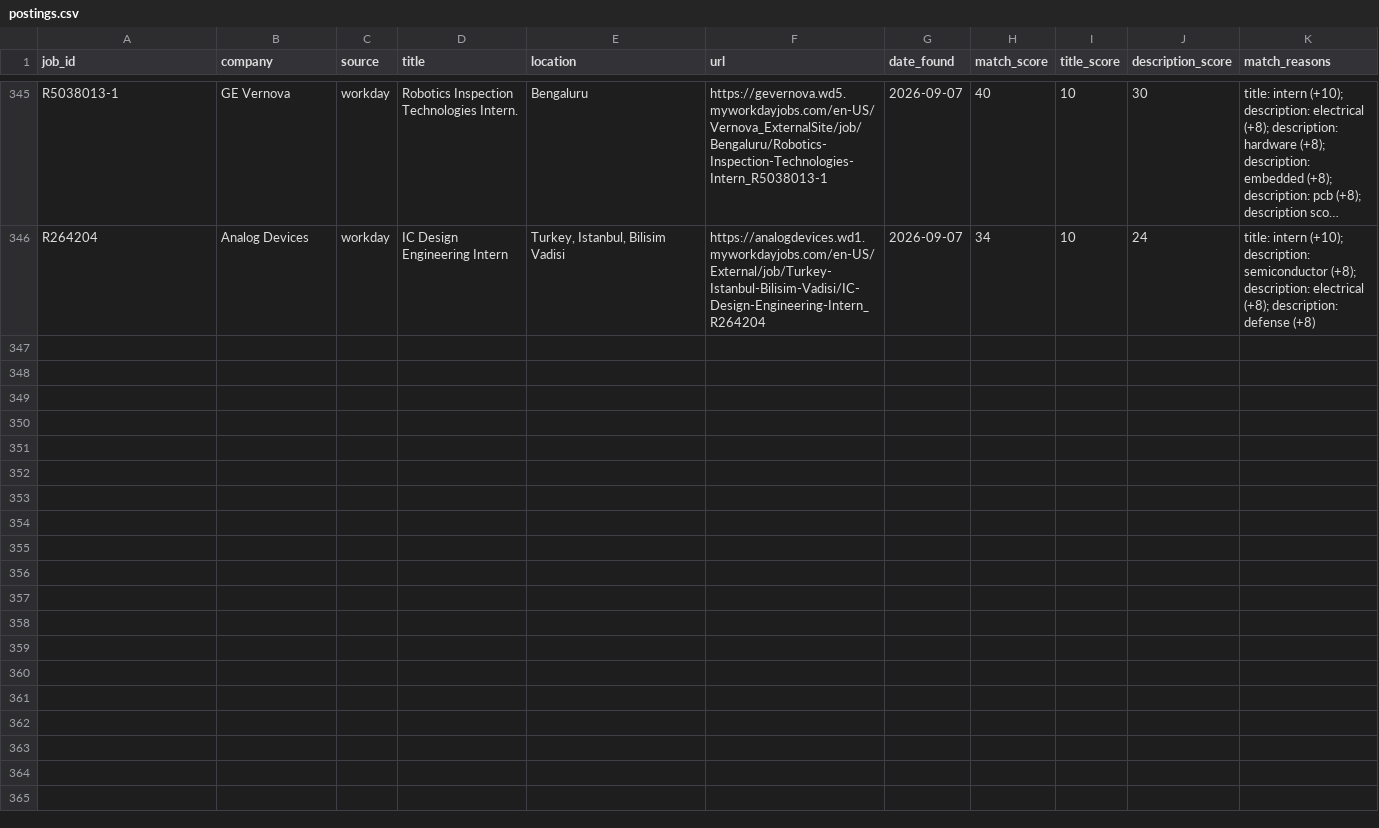
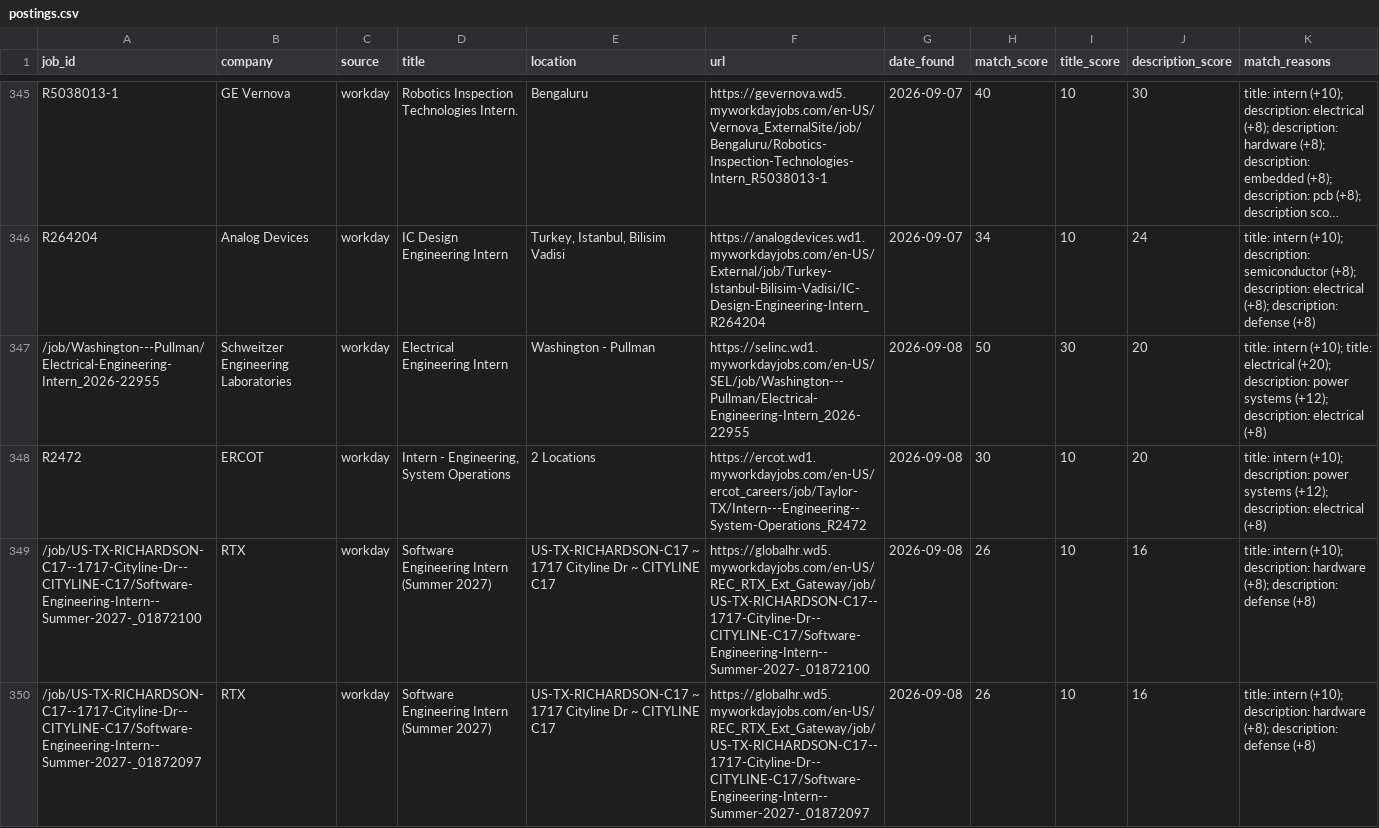
Before and after one commit to brendan-cant-code/job-scraper, a CSV file: data/postings.csv, drawn as a sheet; only a part is shown, gaps mark what is left out; long unchanged cells end in …; the diff names each change by its address in the sheet, - before the commit and + after, or states it on an @@ line.

```diff
--- a/data/postings.csv
+++ b/data/postings.csv
+row 347: /job/Washington---Pullman/Electrical-Engineering-Intern_2026-22955 | Schweitzer Engineering Laboratories | workday | Electrical Engineering Intern | Washington - Pullman | https://selinc.wd1.myworkdayjobs.com/en-US/SEL/job/Washington---Pullman/Electrical-Engineering-Intern_2026-22955 | 2026-09-08 | 50 | 30 | 20 | title: intern (+10); title: electrical (+20); description: power systems (+12); description: electrical (+8)
+row 348: R2472 | ERCOT | workday | Intern - Engineering, System Operations | 2 Locations | https://ercot.wd1.myworkdayjobs.com/en-US/ercot_careers/job/Taylor-TX/Intern---Engineering--System-Operations_R2472 | 2026-09-08 | 30 | 10 | 20 | title: intern (+10); description: power systems (+12); description: electrical (+8)
+row 349: /job/US-TX-RICHARDSON-C17--1717-Cityline-Dr--CITYLINE-C17/Software-Engineering-Intern--Summer-2027-_01872100 | RTX | workday | Software Engineering Intern (Summer 2027) | US-TX-RICHARDSON-C17 ~ 1717 Cityline Dr ~ CITYLINE C17 | https://globalhr.wd5.myworkdayjobs.com/en-US/REC_RTX_Ext_Gateway/job/US-TX-RICHARDSON-C17--1717-Cityline-Dr--CITYLINE-C17/Software-Engineering-Intern--Summer-2027-_01872100 | 2026-09-08 | 26 | 10 | 16 | title: intern (+10); description: hardware (+8); description: defense (+8)
+row 350: /job/US-TX-RICHARDSON-C17--1717-Cityline-Dr--CITYLINE-C17/Software-Engineering-Intern--Summer-2027-_01872097 | RTX | workday | Software Engineering Intern (Summer 2027) | US-TX-RICHARDSON-C17 ~ 1717 Cityline Dr ~ CITYLINE C17 | https://globalhr.wd5.myworkdayjobs.com/en-US/REC_RTX_Ext_Gateway/job/US-TX-RICHARDSON-C17--1717-Cityline-Dr--CITYLINE-C17/Software-Engineering-Intern--Summer-2027-_01872097 | 2026-09-08 | 26 | 10 | 16 | title: intern (+10); description: hardware (+8); description: defense (+8)
```
